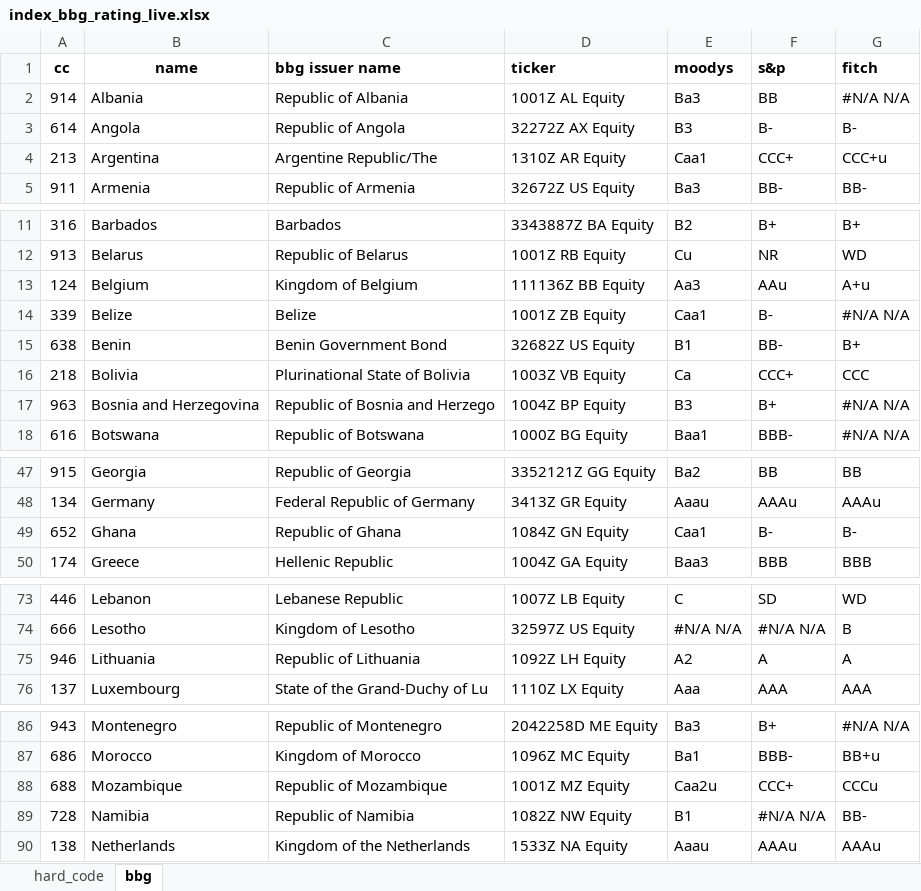
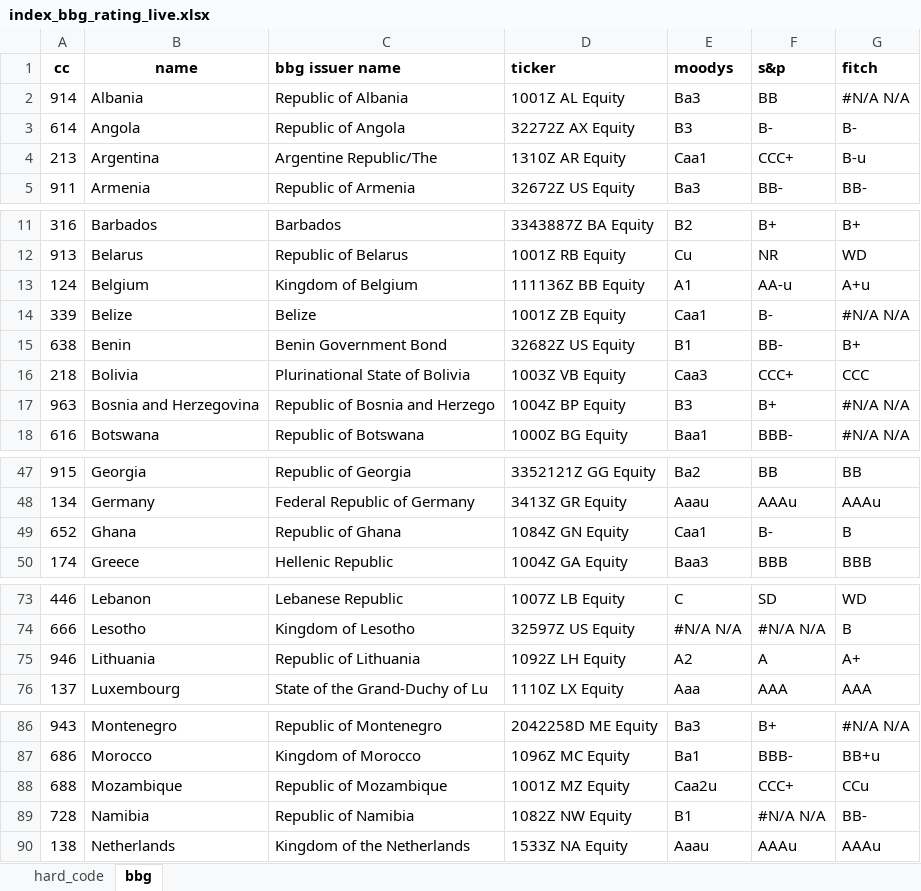
Before and after one commit to kaimin86/credit-rating-deploy, an Excel workbook: index_bbg_rating_live.xlsx, sheet bbg, drawn as a sheet; only a part is shown, gaps mark what is left out; values as stored, in another font and other column widths than the file's, no borders; the diff covers the shown part only; the diff names each change by its address in the sheet, - before the commit and + after, or states it on an @@ line.

Commit message:
updated public ratings from bbg

```diff
--- a/index_bbg_rating_live.xlsx (sheet bbg)
+++ b/index_bbg_rating_live.xlsx (sheet bbg)
-G4 (fitch): CCC+u
+G4 (fitch): B-u
-E13 (moodys): Aa3
+E13 (moodys): A1
-F13 (s&p): AAu
+F13 (s&p): AA-u
-E16 (moodys): Ca
+E16 (moodys): Caa3
-G49 (fitch): B-
+G49 (fitch): B
-G75 (fitch): A
+G75 (fitch): A+
-G88 (fitch): CCCu
+G88 (fitch): CCu
```
Also changed, not shown: 2 edited cells elsewhere in this sheet, sheet hard_code.
